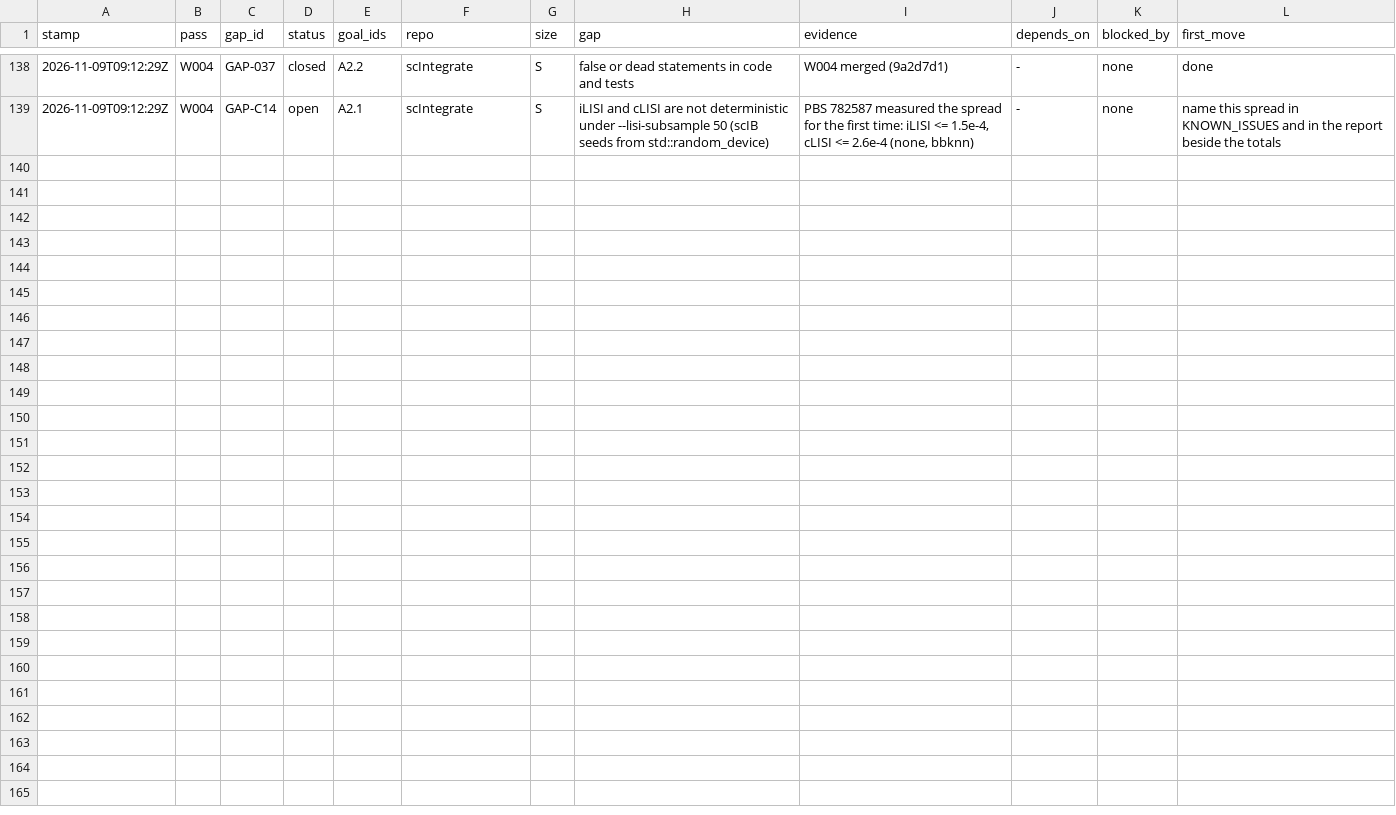
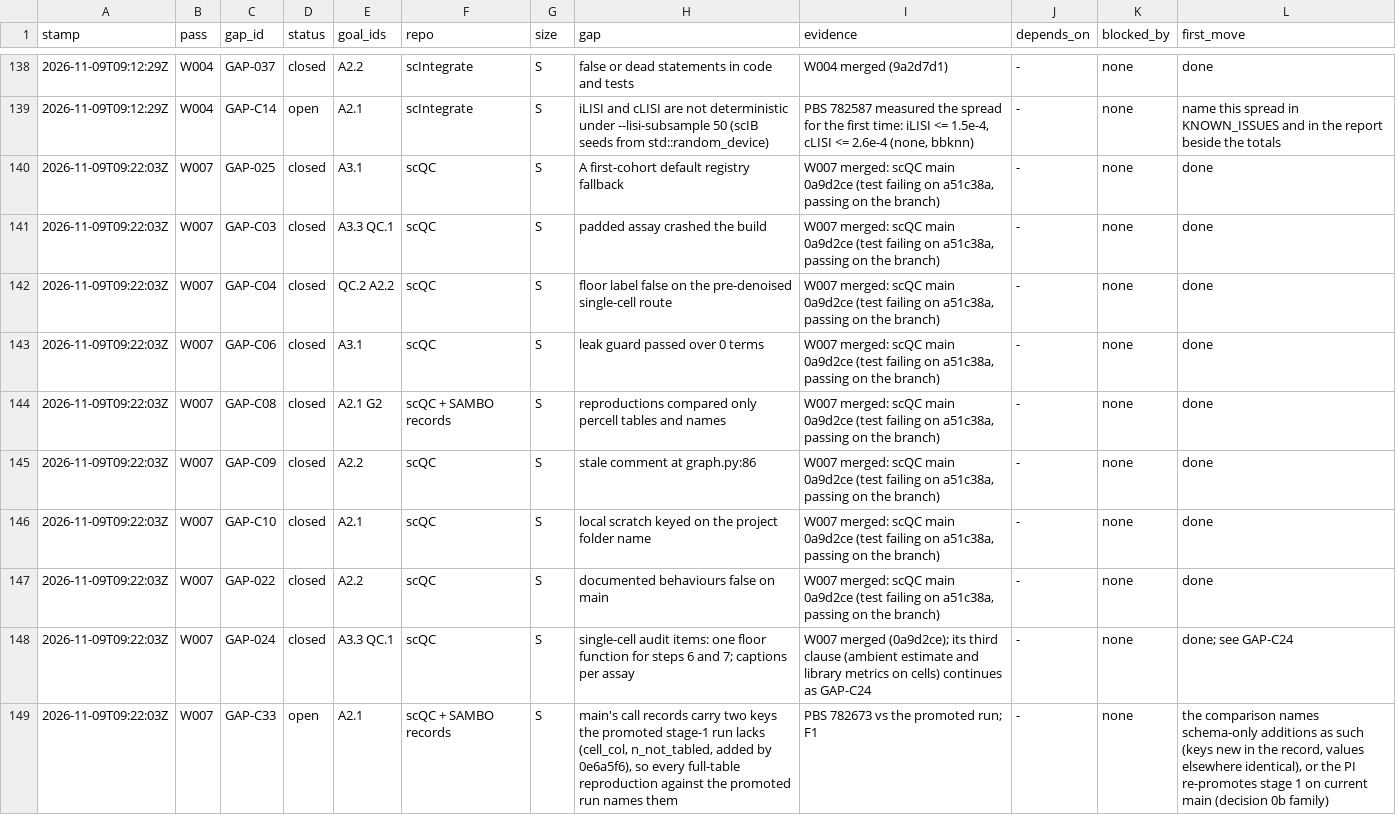
Before and after one commit to JiaenLin/single-cell-harness, a TSV file: autodev/ledger/gaps.tsv, drawn as a sheet; only a part is shown, gaps mark what is left out; the diff names each change by its address in the sheet, - before the commit and + after, or states it on an @@ line.

```diff
--- a/autodev/ledger/gaps.tsv
+++ b/autodev/ledger/gaps.tsv
+row 140: 2026-11-09T09:22:03Z | W007 | GAP-025 | closed | A3.1 | scQC | S | A first-cohort default registry fallback | W007 merged: scQC main 0a9d2ce (test failing on a51c38a, passing on the branch) | - | none | done
+row 141: 2026-11-09T09:22:03Z | W007 | GAP-C03 | closed | A3.3 QC.1 | scQC | S | padded assay crashed the build | W007 merged: scQC main 0a9d2ce (test failing on a51c38a, passing on the branch) | - | none | done
+row 142: 2026-11-09T09:22:03Z | W007 | GAP-C04 | closed | QC.2 A2.2 | scQC | S | floor label false on the pre-denoised single-cell route | W007 merged: scQC main 0a9d2ce (test failing on a51c38a, passing on the branch) | - | none | done
+row 143: 2026-11-09T09:22:03Z | W007 | GAP-C06 | closed | A3.1 | scQC | S | leak guard passed over 0 terms | W007 merged: scQC main 0a9d2ce (test failing on a51c38a, passing on the branch) | - | none | done
+row 144: 2026-11-09T09:22:03Z | W007 | GAP-C08 | closed | A2.1 G2 | scQC + SAMBO records | S | reproductions compared only percell tables and names | W007 merged: scQC main 0a9d2ce (test failing on a51c38a, passing on the branch) | - | none | done
+row 145: 2026-11-09T09:22:03Z | W007 | GAP-C09 | closed | A2.2 | scQC | S | stale comment at graph.py:86 | W007 merged: scQC main 0a9d2ce (test failing on a51c38a, passing on the branch) | - | none | done
+row 146: 2026-11-09T09:22:03Z | W007 | GAP-C10 | closed | A2.1 | scQC | S | local scratch keyed on the project folder name | W007 merged: scQC main 0a9d2ce (test failing on a51c38a, passing on the branch) | - | none | done
+row 147: 2026-11-09T09:22:03Z | W007 | GAP-022 | closed | A2.2 | scQC | S | documented behaviours false on main | W007 merged: scQC main 0a9d2ce (test failing on a51c38a, passing on the branch) | - | none | done
+row 148: 2026-11-09T09:22:03Z | W007 | GAP-024 | closed | A3.3 QC.1 | scQC | S | single-cell audit items: one floor function for steps 6 and 7; captions per assay | W007 merged (0a9d2ce); its third clause (ambient estimate and library metrics on cells) continues as GAP-C24 | - | none | done; see GAP-C24
+row 149: 2026-11-09T09:22:03Z | W007 | GAP-C33 | open | A2.1 | scQC + SAMBO records | S | main's call records carry two keys the promoted stage-1 run lacks (cell_col, n_not_tabled, added by 0e6a5f6), so every full-table reproduction against the promoted run names them | PBS 782673 vs the promoted run; F1 | - | none | the comparison names schema-only additions as such (keys new in the record, values elsewhere identical), or the PI re-promotes stage 1 on current main (decision 0b family)
```
Also changed, not shown: autodev/ledger/waves.tsv, 2 other files.
